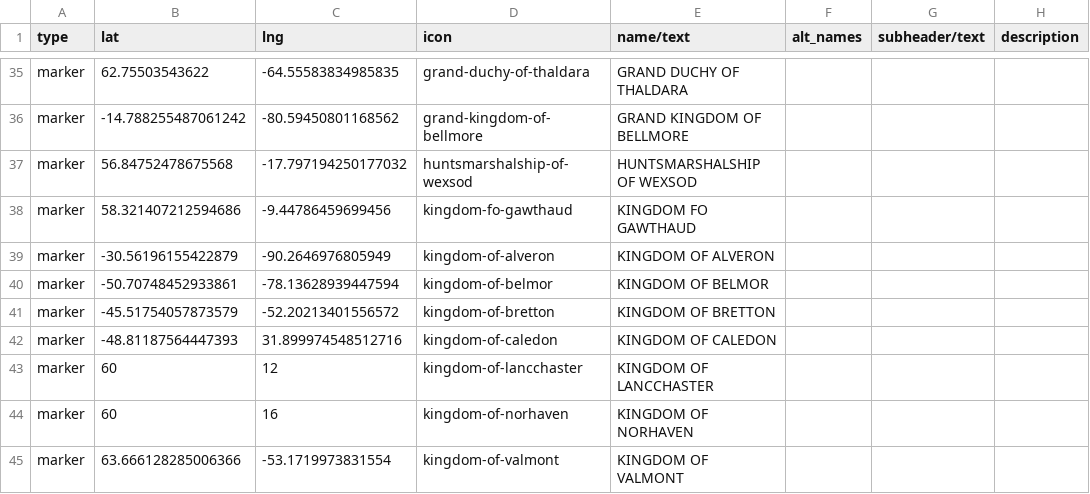
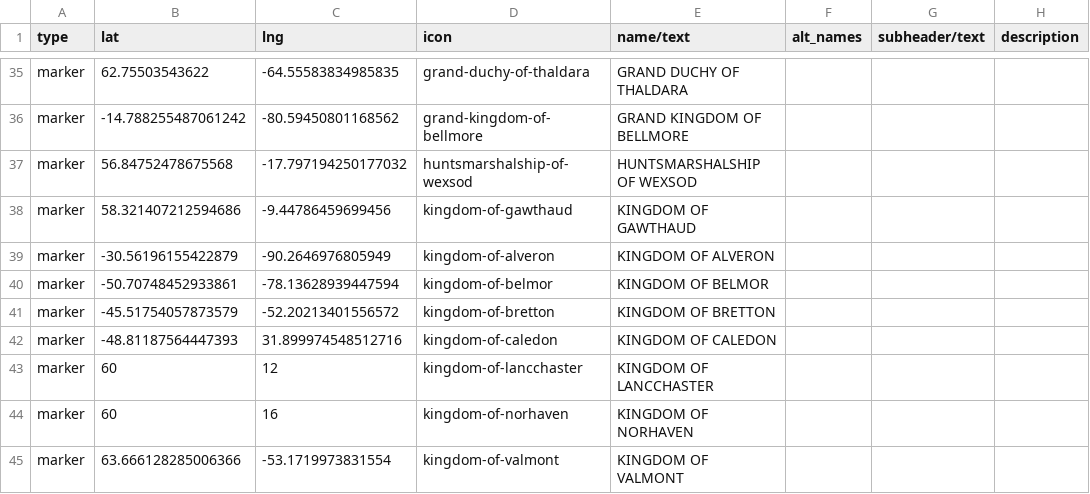
Before and after one commit to nativenewengland/solid-pancake, a CSV file: data/features.csv, drawn as a sheet; only a part is shown, gaps mark what is left out; the diff names each change by its address in the sheet, - before the commit and + after, or states it on an @@ line.

Commit message:
Fix Gawthaud kingdom label

```diff
--- a/data/features.csv
+++ b/data/features.csv
-D38 (icon): kingdom-fo-gawthaud
+D38 (icon): kingdom-of-gawthaud
-E38 (name/text): KINGDOM FO GAWTHAUD
+E38 (name/text): KINGDOM OF GAWTHAUD
```
Also changed, not shown: 1 other file.
